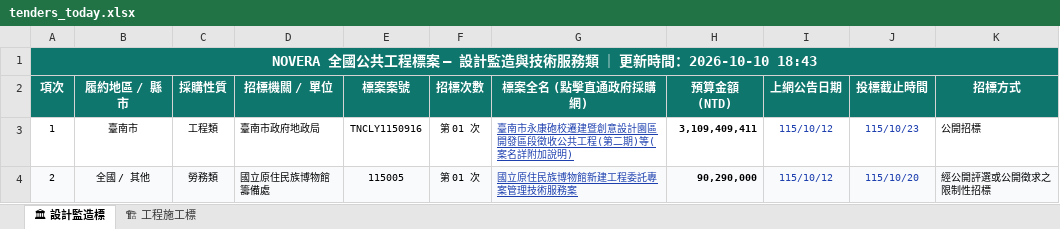
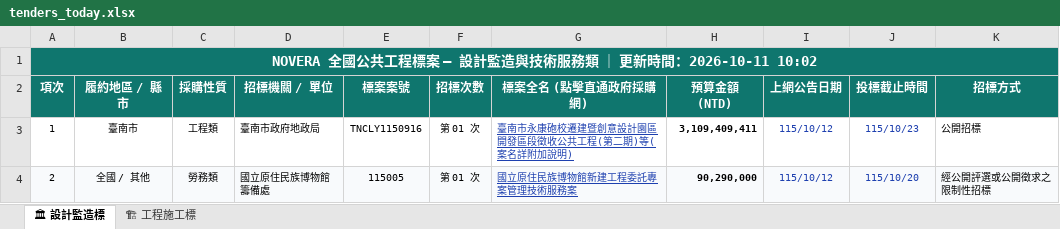
Before and after one commit to gardenai0222-a11y/gardenai0222-a11y.github.io, an Excel workbook: tenders_today.xlsx, sheet 🏛 設計監造標, drawn as a sheet; only a part is shown; values as stored, in another font and other column widths than the file's, no borders; the diff names each change by its address in the sheet, - before the commit and + after, or states it on an @@ line.

```diff
--- a/tenders_today.xlsx (sheet 🏛 設計監造標)
+++ b/tenders_today.xlsx (sheet 🏛 設計監造標)
-A1 (項次): …新時間：2026-10-10 18:43
+A1 (項次): …新時間：2026-10-11 10:02
```
Also changed, not shown: sheet 🏗 工程施工標, 2 other files.
